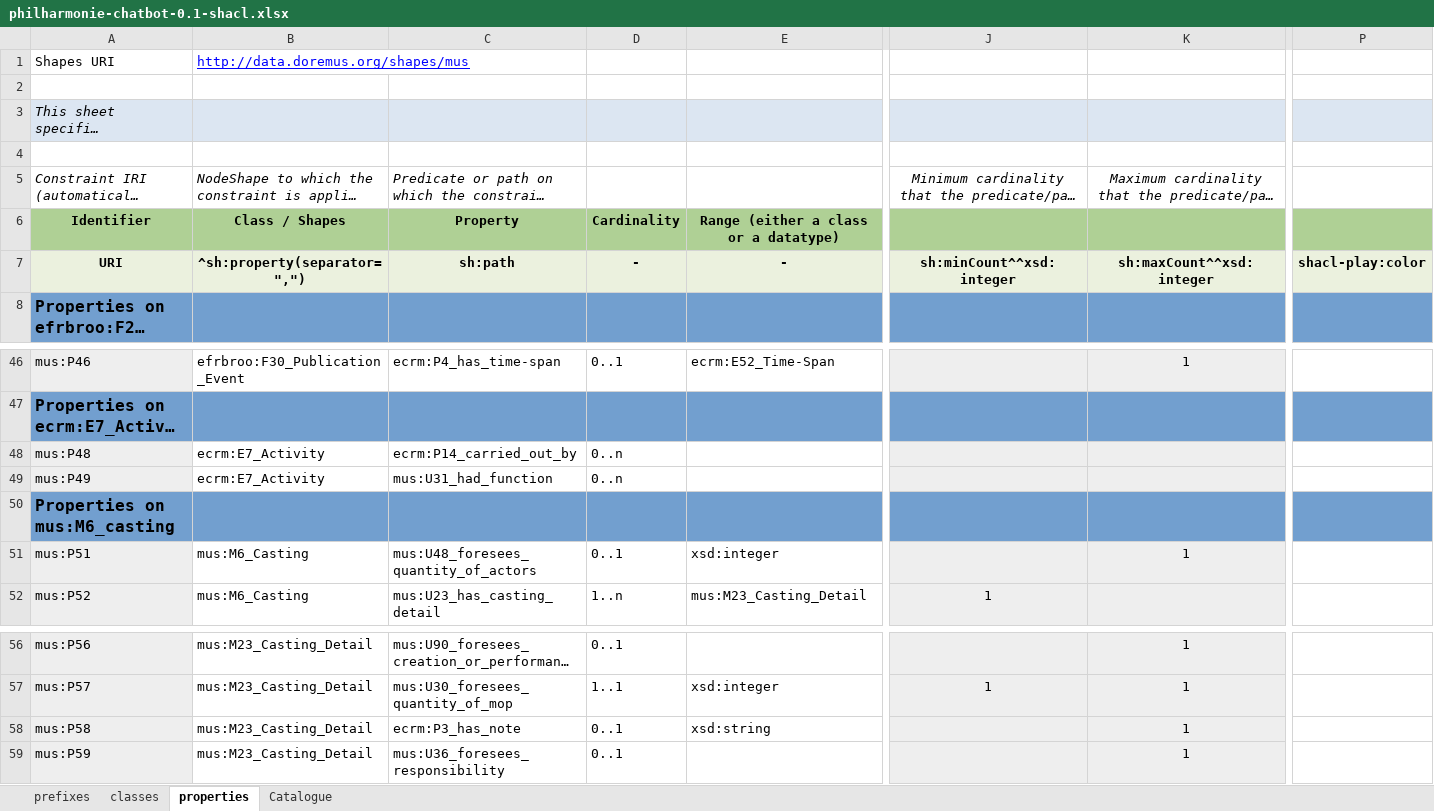
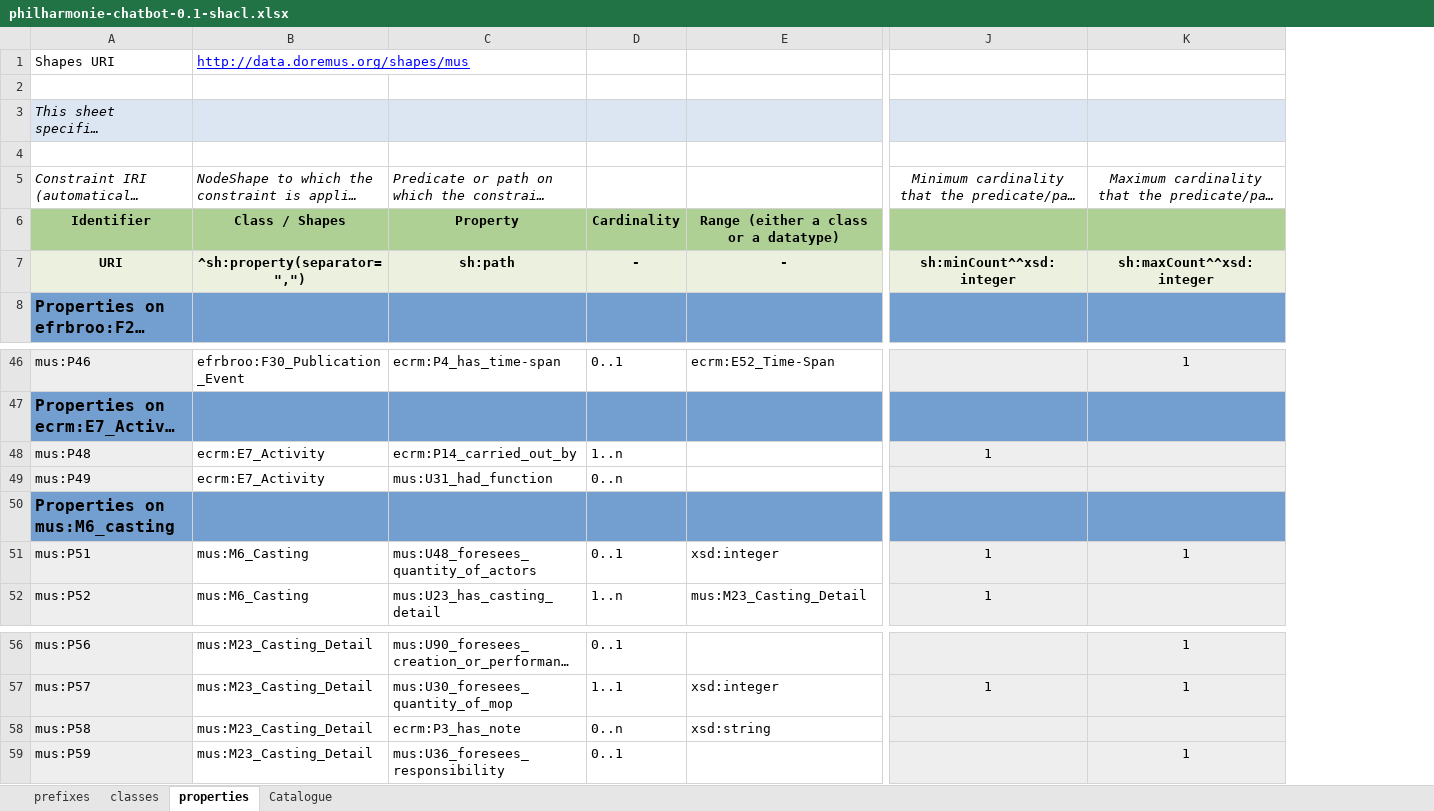
Before and after one commit to sparna-git/philharmonie2cidoc, an Excel workbook: 04-SHACL/philharmonie-chatbot-0.1-shacl.xlsx, sheet properties, drawn as a sheet; only a part is shown, gaps mark what is left out; long unchanged cells end in …; values as stored, in another font and other column widths than the file's, no borders; the diff covers the shown part only; the diff names each change by its address in the sheet, - before the commit and + after, or states it on an @@ line.

Commit message:
Move U48 and update SHACL

```diff
--- a/04-SHACL/philharmonie-chatbot-0.1-shacl.xlsx (sheet properties)
+++ b/04-SHACL/philharmonie-chatbot-0.1-shacl.xlsx (sheet properties)
-column P, row 7: shacl-play:color
-D48: 0..n
+D48: 1..n
-J48: (empty)
+J48: 1
-J51: (empty)
+J51: 1
-D58: 0..1
+D58: 0..n
-K58: 1
+K58: (empty)
```
Also changed, not shown: 22 edited cells elsewhere in this sheet, sheet classes, 2 other files.
